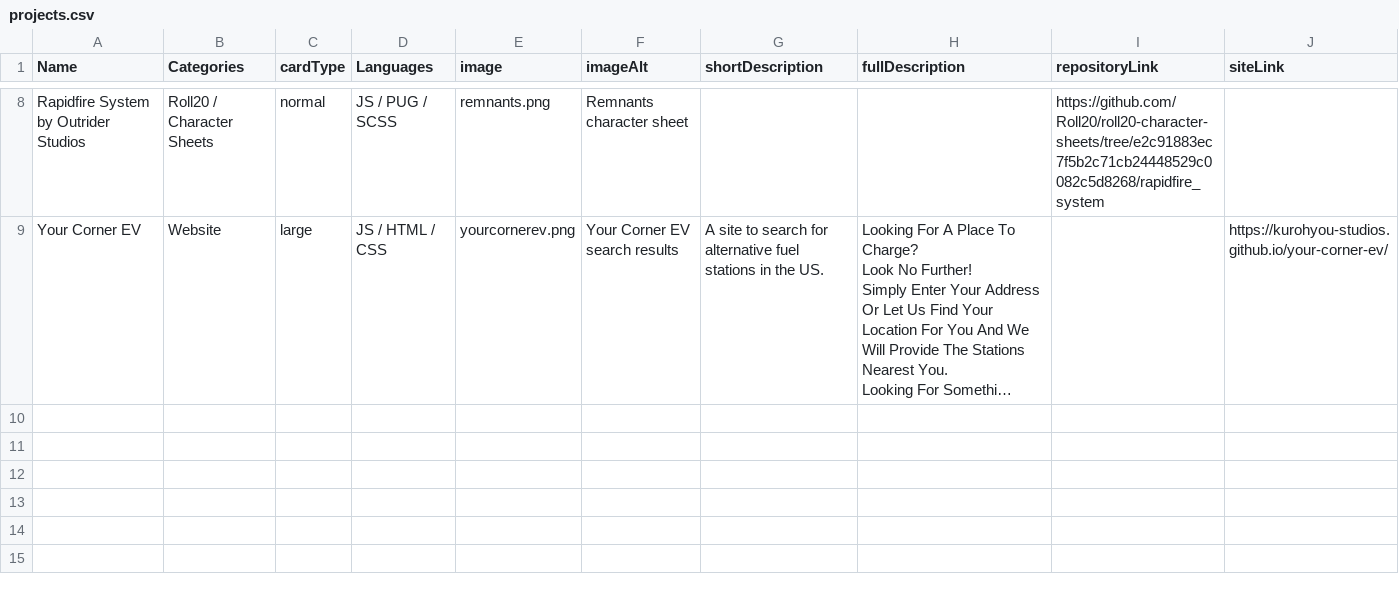
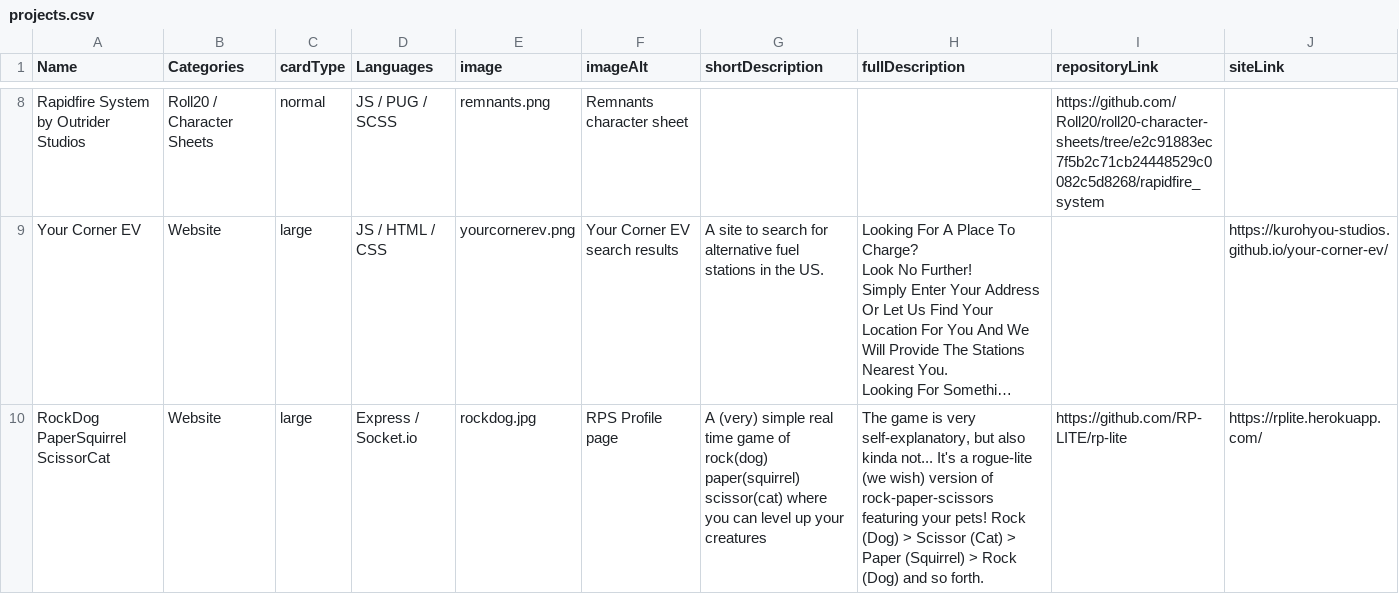
Before and after one commit to Kurohyou/Scott-Casey-Portfolio, a CSV file: data/projects.csv, drawn as a sheet; only a part is shown, gaps mark what is left out; long unchanged cells end in …; the diff names each change by its address in the sheet, - before the commit and + after, or states it on an @@ line.

```diff
--- a/data/projects.csv
+++ b/data/projects.csv
+row 10: RockDog PaperSquirrel ScissorCat | Website | large | Express / Socket.io | rockdog.jpg | RPS Profile page | A (very) simple real time game of rock(dog) paper(squirrel) scissor(cat) where you can level up your creatures | The game is very self-explanatory, but also kinda not... It's a rogue-lite (we wish) version of rock-paper-scissors featuring your pets! Rock (Dog) > Scissor (Cat) > Paper (Squirrel) > Rock (Dog) and so forth. | https://github.com/RP-LITE/rp-lite | https://rplite.herokuapp.com/
```
Also changed, not shown: 1 other file.
